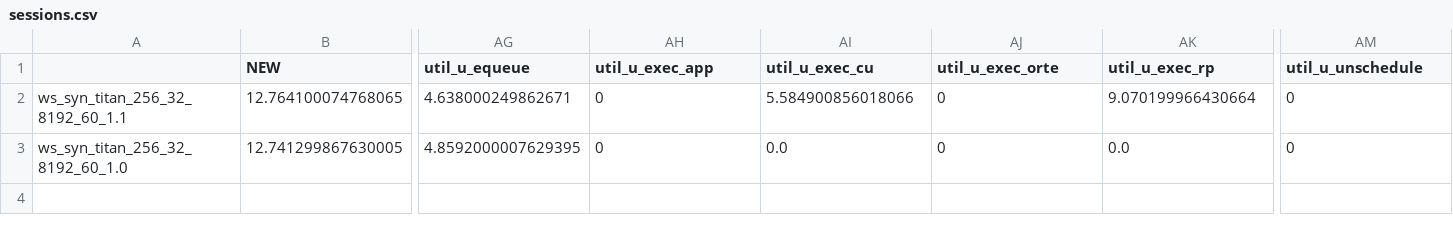
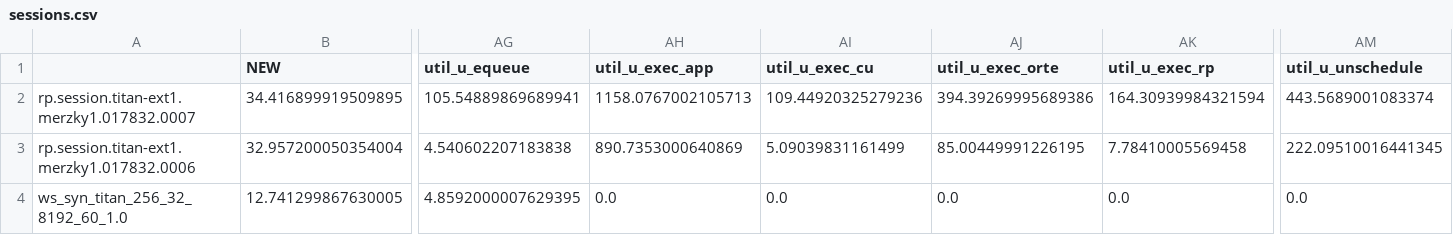
Before and after one commit to radical-experiments/rp.paper, a CSV file: analysis/data/scheduler/sessions.csv, drawn as a sheet; only a part is shown, gaps mark what is left out; removed rows and columns are numbered as before the commit, all else as after; rows hold the shown columns only; the diff names each change by its address in the sheet, - before the commit and + after, or states it on an @@ line.

```diff
--- a/analysis/data/scheduler/sessions.csv
+++ b/analysis/data/scheduler/sessions.csv
-row 2: ws_syn_titan_256_32_8192_60_1.1 | 12.764100074768065 | 4.638000249862671 | 0 | 5.584900856018066 | 0 | 9.070199966430664 | 0
+row 2: rp.session.titan-ext1.merzky1.017832.0007 | 34.416899919509895 | 105.54889869689941 | 1158.0767002105713 | 109.44920325279236 | 394.39269995689386 | 164.30939984321594 | 443.5689001083374
+row 3: rp.session.titan-ext1.merzky1.017832.0006 | 32.957200050354004 | 4.540602207183838 | 890.7353000640869 | 5.09039831161499 | 85.00449991226195 | 7.78410005569458 | 222.09510016441345
-AH4 (util_u_exec_app): 0
+AH4 (util_u_exec_app): 0.0
-AJ4 (util_u_exec_orte): 0
+AJ4 (util_u_exec_orte): 0.0
-AM4 (util_u_unschedule): 0
+AM4 (util_u_unschedule): 0.0
```
Also changed, not shown: analysis/data/scheduler/pilots.csv, 2 other files.
